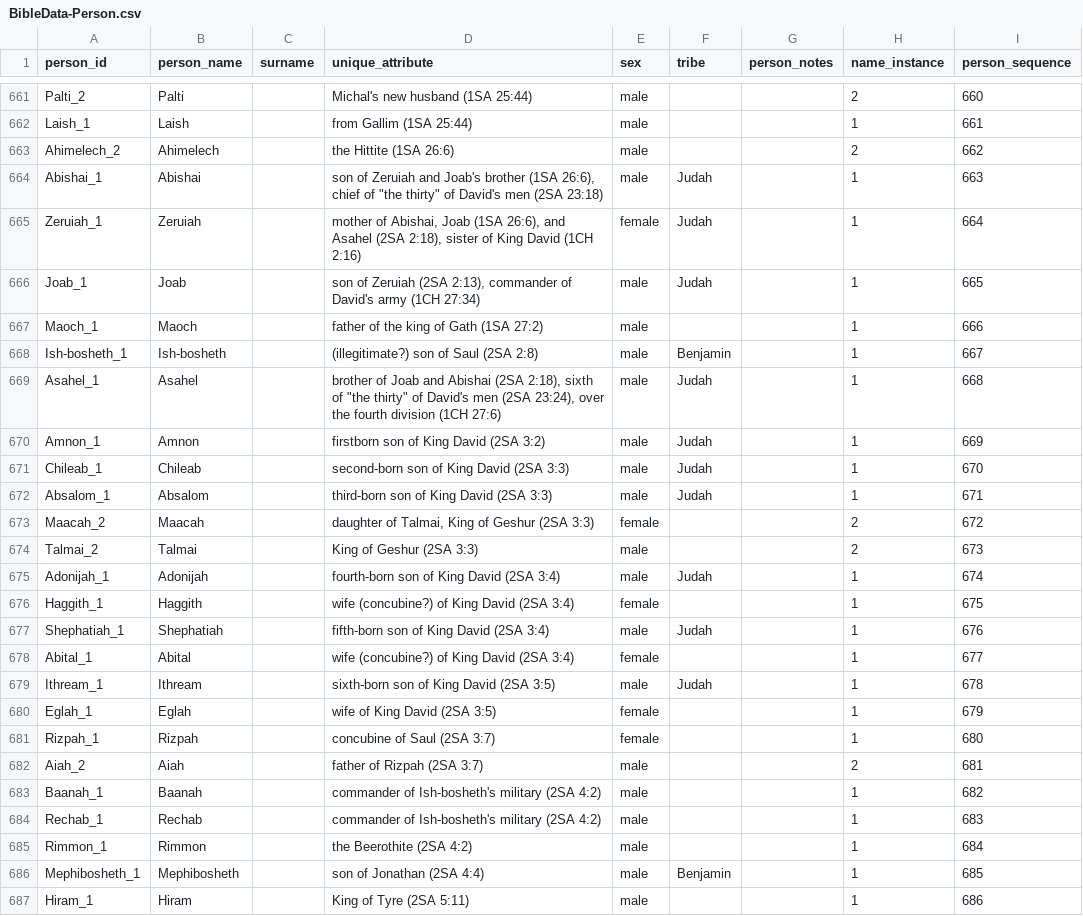
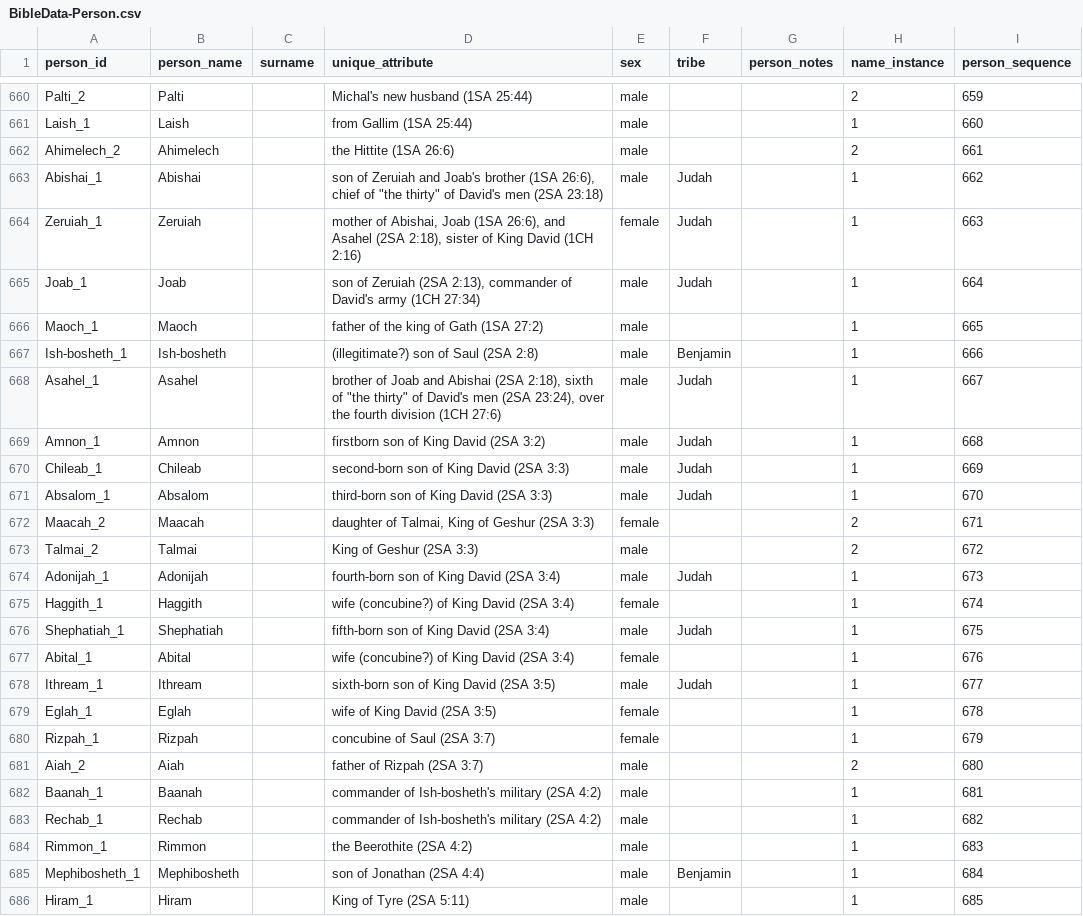
Before and after one commit to BradyStephenson/bible-data, a CSV file: BibleData-Person.csv, drawn as a sheet; only a part is shown, gaps mark what is left out; addresses are those after the commit; the diff covers the shown part only; the diff names each change by its address in the sheet, - before the commit and + after, or states it on an @@ line.

```diff
--- a/BibleData-Person.csv
+++ b/BibleData-Person.csv
-I660 (person_sequence): 660
+I660 (person_sequence): 659
-I661 (person_sequence): 661
+I661 (person_sequence): 660
-I662 (person_sequence): 662
+I662 (person_sequence): 661
-I663 (person_sequence): 663
+I663 (person_sequence): 662
-I664 (person_sequence): 664
+I664 (person_sequence): 663
-I665 (person_sequence): 665
+I665 (person_sequence): 664
-I666 (person_sequence): 666
+I666 (person_sequence): 665
-I667 (person_sequence): 667
+I667 (person_sequence): 666
-I668 (person_sequence): 668
+I668 (person_sequence): 667
-I669 (person_sequence): 669
+I669 (person_sequence): 668
-I670 (person_sequence): 670
+I670 (person_sequence): 669
-I671 (person_sequence): 671
+I671 (person_sequence): 670
-I672 (person_sequence): 672
+I672 (person_sequence): 671
-I673 (person_sequence): 673
+I673 (person_sequence): 672
-I674 (person_sequence): 674
+I674 (person_sequence): 673
-I675 (person_sequence): 675
+I675 (person_sequence): 674
-I676 (person_sequence): 676
+I676 (person_sequence): 675
-I677 (person_sequence): 677
+I677 (person_sequence): 676
-I678 (person_sequence): 678
+I678 (person_sequence): 677
-I679 (person_sequence): 679
+I679 (person_sequence): 678
-I680 (person_sequence): 680
+I680 (person_sequence): 679
-I681 (person_sequence): 681
+I681 (person_sequence): 680
-I682 (person_sequence): 682
+I682 (person_sequence): 681
-I683 (person_sequence): 683
+I683 (person_sequence): 682
-I684 (person_sequence): 684
+I684 (person_sequence): 683
-I685 (person_sequence): 685
+I685 (person_sequence): 684
-I686 (person_sequence): 686
+I686 (person_sequence): 685
```
Also changed, not shown: 1 added row, 1 removed row and 62 edited cells elsewhere in this file.
